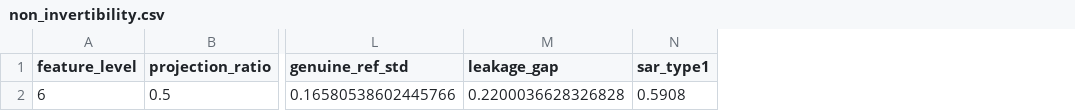
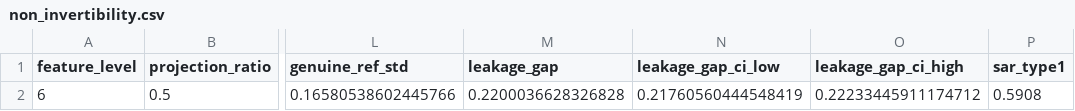
Before and after one commit to CRAG666/Aguilar2026Features, a CSV file: results/non_invertibility.csv, drawn as a sheet; only a part is shown, gaps mark what is left out; the diff names each change by its address in the sheet, - before the commit and + after, or states it on an @@ line.

```diff
--- a/results/non_invertibility.csv
+++ b/results/non_invertibility.csv
+column N (leakage_gap_ci_low), row 2: 0.21760560444548419
+column O (leakage_gap_ci_high), row 2: 0.22233445911174712
```
Also changed, not shown: results/cancelability.csv, results/key_sensitivity.csv, 15 other files.
